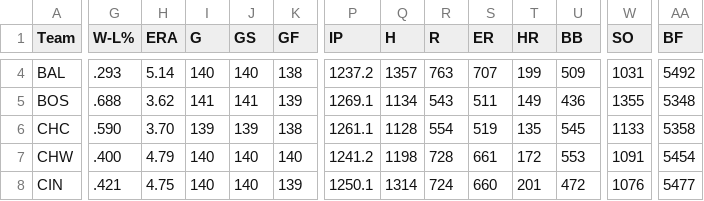
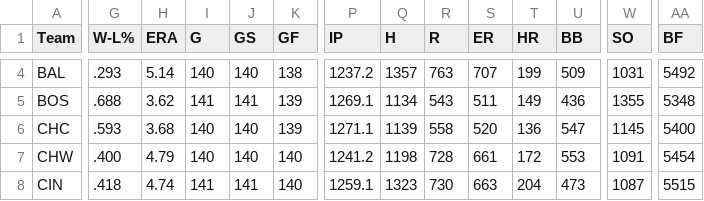
Before and after one commit to EGoms/baseball, a CSV file: team_pitching.csv, drawn as a sheet; only a part is shown, gaps mark what is left out; the diff covers the shown part only; the diff names each change by its address in the sheet, - before the commit and + after, or states it on an @@ line.

```diff
--- a/team_pitching.csv
+++ b/team_pitching.csv
-G6 (W-L%): .590
+G6 (W-L%): .593
-H6 (ERA): 3.70
+H6 (ERA): 3.68
-I6 (G): 139
+I6 (G): 140
-J6 (GS): 139
+J6 (GS): 140
-K6 (GF): 138
+K6 (GF): 139
-P6 (IP): 1261.1
+P6 (IP): 1271.1
-Q6 (H): 1128
+Q6 (H): 1139
-R6 (R): 554
+R6 (R): 558
-S6 (ER): 519
+S6 (ER): 520
-T6 (HR): 135
+T6 (HR): 136
-U6 (BB): 545
+U6 (BB): 547
-W6 (SO): 1133
+W6 (SO): 1145
-AA6 (BF): 5358
+AA6 (BF): 5400
-G8 (W-L%): .421
+G8 (W-L%): .418
-H8 (ERA): 4.75
+H8 (ERA): 4.74
-I8 (G): 140
+I8 (G): 141
-J8 (GS): 140
+J8 (GS): 141
-K8 (GF): 139
+K8 (GF): 140
-P8 (IP): 1250.1
+P8 (IP): 1259.1
-Q8 (H): 1314
+Q8 (H): 1323
-R8 (R): 724
+R8 (R): 730
-S8 (ER): 660
+S8 (ER): 663
-T8 (HR): 201
+T8 (HR): 204
-U8 (BB): 472
+U8 (BB): 473
-W8 (SO): 1076
+W8 (SO): 1087
-AA8 (BF): 5477
+AA8 (BF): 5515
```
Also changed, not shown: 173 edited cells elsewhere in this file, batting.csv, pitching.csv, 2 other files.
